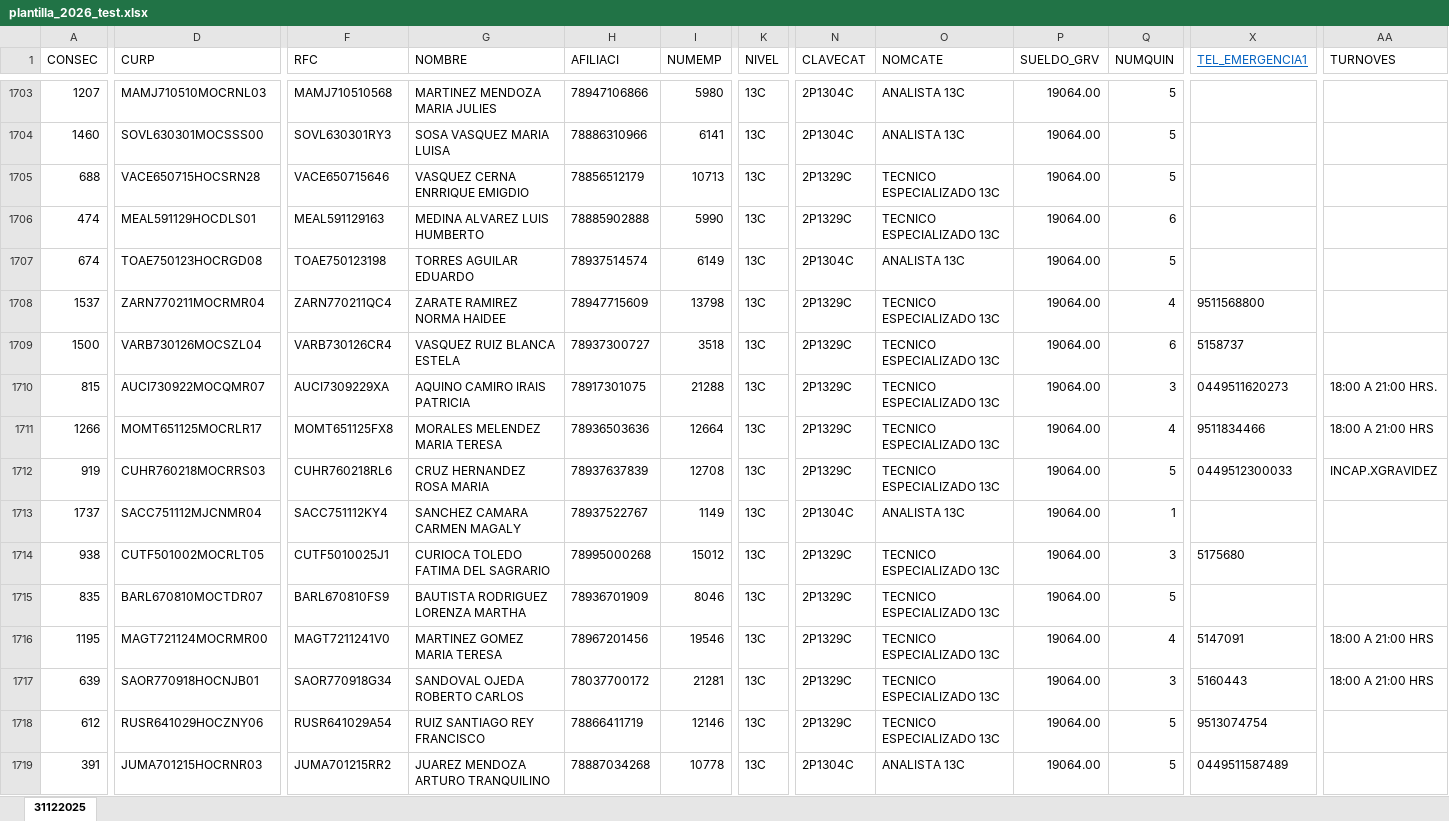
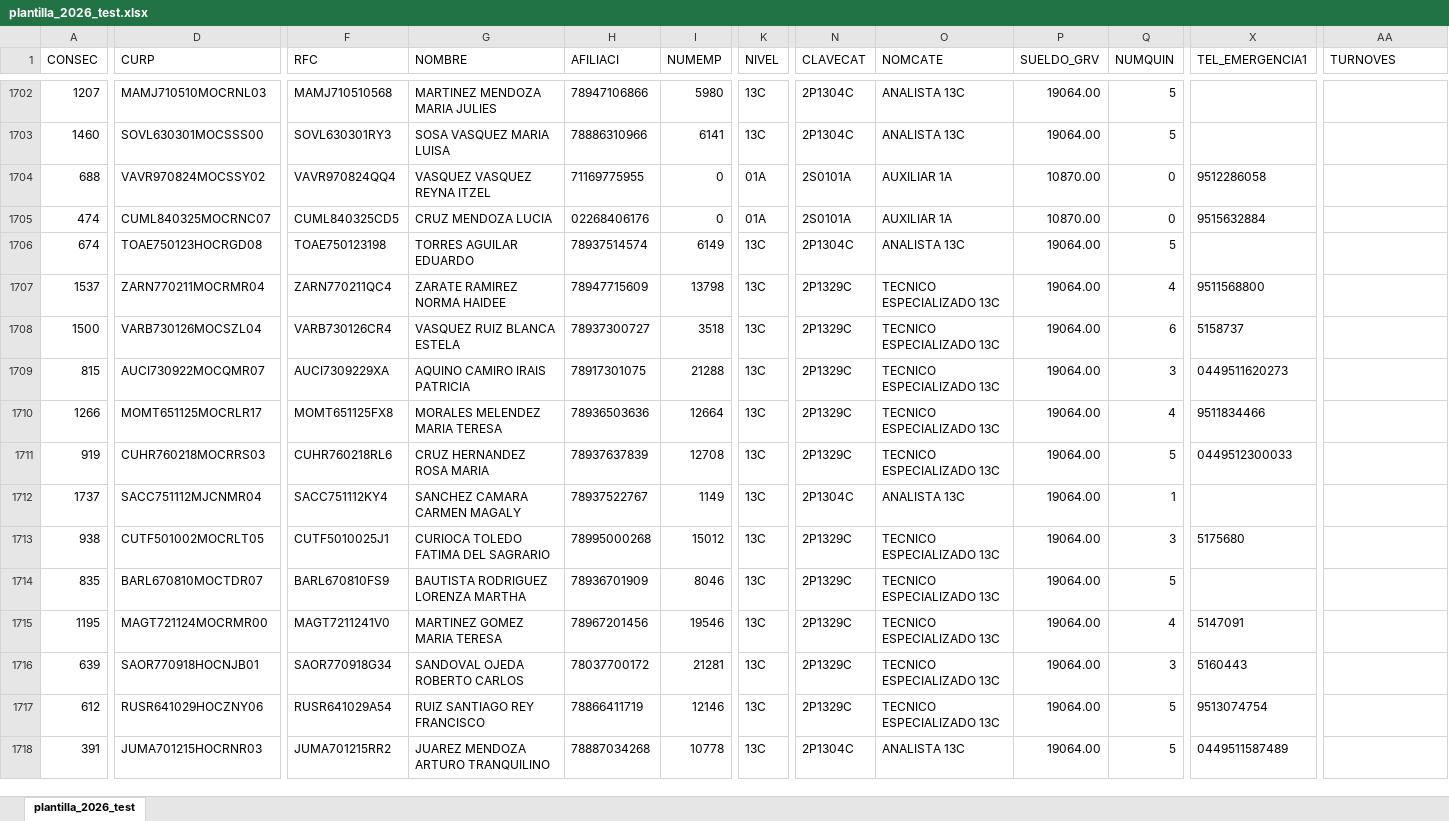
Before and after one commit to IlescasJesse/scriptPlantilla, an Excel workbook: plantilla_2026_test.xlsx, sheet plantilla_2026_test, drawn as a sheet; only a part is shown, gaps mark what is left out; values as stored, in another font and other column widths than the file's, no borders; addresses are those after the commit; the diff covers the shown part only; the diff names each change by its address in the sheet, - before the commit and + after, or states it on an @@ line.

Commit message:
Reordenamiento en los archvios del script plantilla

```diff
--- a/plantilla_2026_test.xlsx (sheet plantilla_2026_test)
+++ b/plantilla_2026_test.xlsx (sheet plantilla_2026_test)
-sheet tab: 31122025
+sheet tab: plantilla_2026_test
@@ X1 underline: on → off, text colour: #0563C1 → black @@
-D1704 (CURP): VACE650715HOCSRN28
+D1704 (CURP): VAVR970824MOCSSY02
-F1704 (RFC): VACE650715646
+F1704 (RFC): VAVR970824QQ4
-G1704 (NOMBRE): VASQUEZ CERNA ENRRIQUE EMIGDIO
+G1704 (NOMBRE): VASQUEZ VASQUEZ REYNA ITZEL
-H1704 (AFILIACI): 78856512179
+H1704 (AFILIACI): 71169775955
-I1704 (NUMEMP): 10713
+I1704 (NUMEMP): 0
-K1704:K1705 (NIVEL): 13C
+K1704:K1705 (NIVEL): 01A
-N1704:N1705 (CLAVECAT): 2P1329C
+N1704:N1705 (CLAVECAT): 2S0101A
-O1704:O1705 (NOMCATE): TECNICO ESPECIALIZADO 13C
+O1704:O1705 (NOMCATE): AUXILIAR 1A
-P1704:P1705 (SUELDO_GRV): 19064.00
+P1704:P1705 (SUELDO_GRV): 10870.00
-Q1704 (NUMQUIN): 5
+Q1704 (NUMQUIN): 0
-X1704 (TEL_EMERGENCIA1): (empty)
+X1704 (TEL_EMERGENCIA1): 9512286058
-D1705 (CURP): MEAL591129HOCDLS01
+D1705 (CURP): CUML840325MOCRNC07
-F1705 (RFC): MEAL591129163
+F1705 (RFC): CUML840325CD5
-G1705 (NOMBRE): MEDINA ALVAREZ LUIS HUMBERTO
+G1705 (NOMBRE): CRUZ MENDOZA LUCIA
-H1705 (AFILIACI): 78885902888
+H1705 (AFILIACI): 02268406176
-I1705 (NUMEMP): 5990
+I1705 (NUMEMP): 0
-Q1705 (NUMQUIN): 6
+Q1705 (NUMQUIN): 0
-X1705 (TEL_EMERGENCIA1): (empty)
+X1705 (TEL_EMERGENCIA1): 9515632884
-AA1709 (TURNOVES): 18:00 A 21:00 HRS.
+AA1709 (TURNOVES): (empty)
-AA1710 (TURNOVES): 18:00 A 21:00 HRS
+AA1710 (TURNOVES): (empty)
-AA1711 (TURNOVES): INCAP.XGRAVIDEZ
+AA1711 (TURNOVES): (empty)
-AA1715:AA1716 (TURNOVES): 18:00 A 21:00 HRS
+AA1715:AA1716 (TURNOVES): (empty)
```
Also changed, not shown: 1 added row, 1 removed row and 1023 edited cells elsewhere in this sheet, 44 other files.
